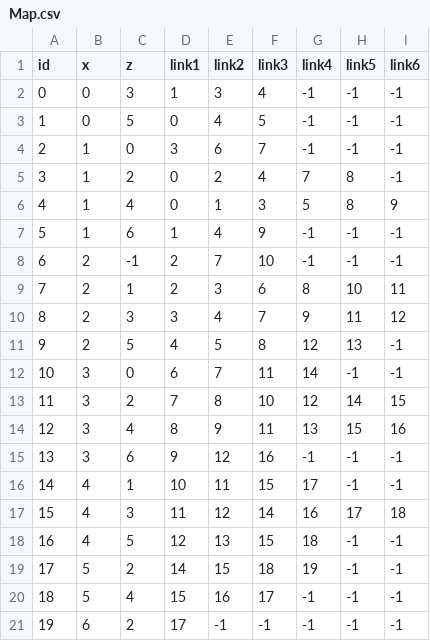
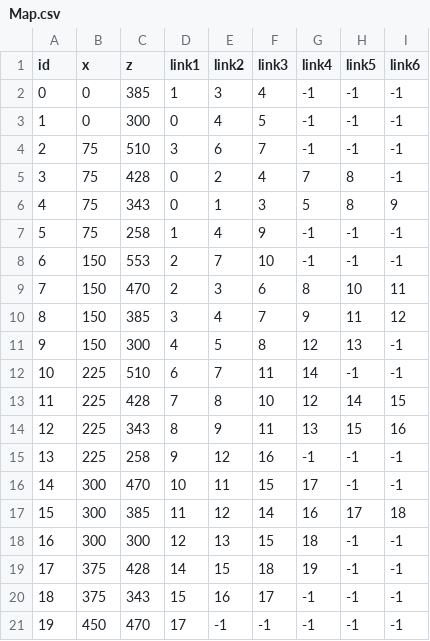
Before and after one commit to syu1121/game, a CSV file: data/Map.csv, drawn as a sheet.

```diff
--- a/data/Map.csv
+++ b/data/Map.csv
@@ -1,21 +1,21 @@
 id,x,z,link1,link2,link3,link4,link5,link6
-0,0,3,1,3,4,-1,-1,-1
-1,0,5,0,4,5,-1,-1,-1
-2,1,0,3,6,7,-1,-1,-1
-3,1,2,0,2,4,7,8,-1
-4,1,4,0,1,3,5,8,9
-5,1,6,1,4,9,-1,-1,-1
-6,2,-1,2,7,10,-1,-1,-1
-7,2,1,2,3,6,8,10,11
-8,2,3,3,4,7,9,11,12
-9,2,5,4,5,8,12,13,-1
-10,3,0,6,7,11,14,-1,-1
-11,3,2,7,8,10,12,14,15
-12,3,4,8,9,11,13,15,16
-13,3,6,9,12,16,-1,-1,-1
-14,4,1,10,11,15,17,-1,-1
-15,4,3,11,12,14,16,17,18
-16,4,5,12,13,15,18,-1,-1
-17,5,2,14,15,18,19,-1,-1
-18,5,4,15,16,17,-1,-1,-1
-19,6,2,17,-1,-1,-1,-1,-1
+0,0,385,1,3,4,-1,-1,-1
+1,0,300,0,4,5,-1,-1,-1
+2,75,510,3,6,7,-1,-1,-1
+3,75,428,0,2,4,7,8,-1
+4,75,343,0,1,3,5,8,9
+5,75,258,1,4,9,-1,-1,-1
+6,150,553,2,7,10,-1,-1,-1
+7,150,470,2,3,6,8,10,11
+8,150,385,3,4,7,9,11,12
+9,150,300,4,5,8,12,13,-1
+10,225,510,6,7,11,14,-1,-1
+11,225,428,7,8,10,12,14,15
+12,225,343,8,9,11,13,15,16
+13,225,258,9,12,16,-1,-1,-1
+14,300,470,10,11,15,17,-1,-1
+15,300,385,11,12,14,16,17,18
+16,300,300,12,13,15,18,-1,-1
+17,375,428,14,15,18,19,-1,-1
+18,375,343,15,16,17,-1,-1,-1
+19,450,470,17,-1,-1,-1,-1,-1
```
Also changed, not shown: 1 other file.
